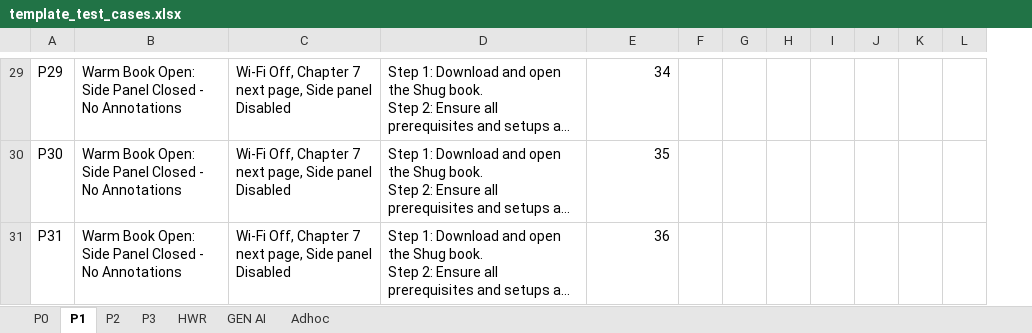
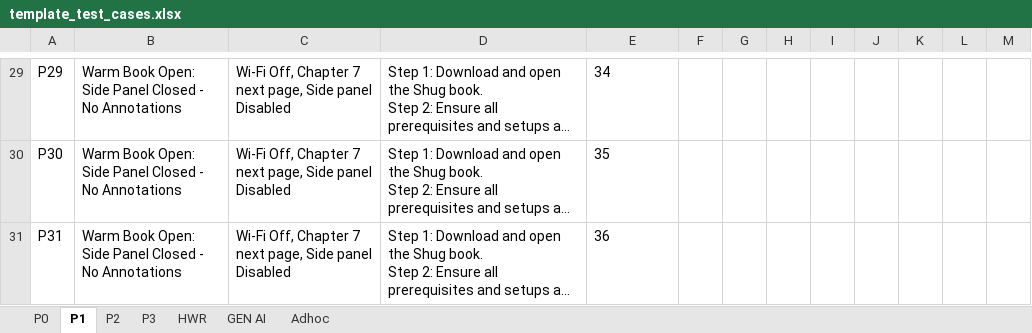
Before and after one commit to sakthivelprabakaran/PerfKindleloganalyzer, an Excel workbook: performance_dashboard/assets/template_test_cases.xlsx, sheet P1, drawn as a sheet; only a part is shown, gaps mark what is left out; long unchanged cells end in …; values as stored, in another font and other column widths than the file's, no borders; the diff covers the shown part only; the diff names each change by its address in the sheet, - before the commit and + after, or states it on an @@ line.

```diff
--- a/performance_dashboard/assets/template_test_cases.xlsx (sheet P1)
+++ b/performance_dashboard/assets/template_test_cases.xlsx (sheet P1)
+column M, empty
-E29:E31 alignment: right
+E29:E31 alignment: left
```
Also changed, not shown: cell formats elsewhere in this sheet, sheet P0, sheet Adhoc, sheet P2, sheet P3, sheet HWR, sheet GEN AI, 18 other files.
